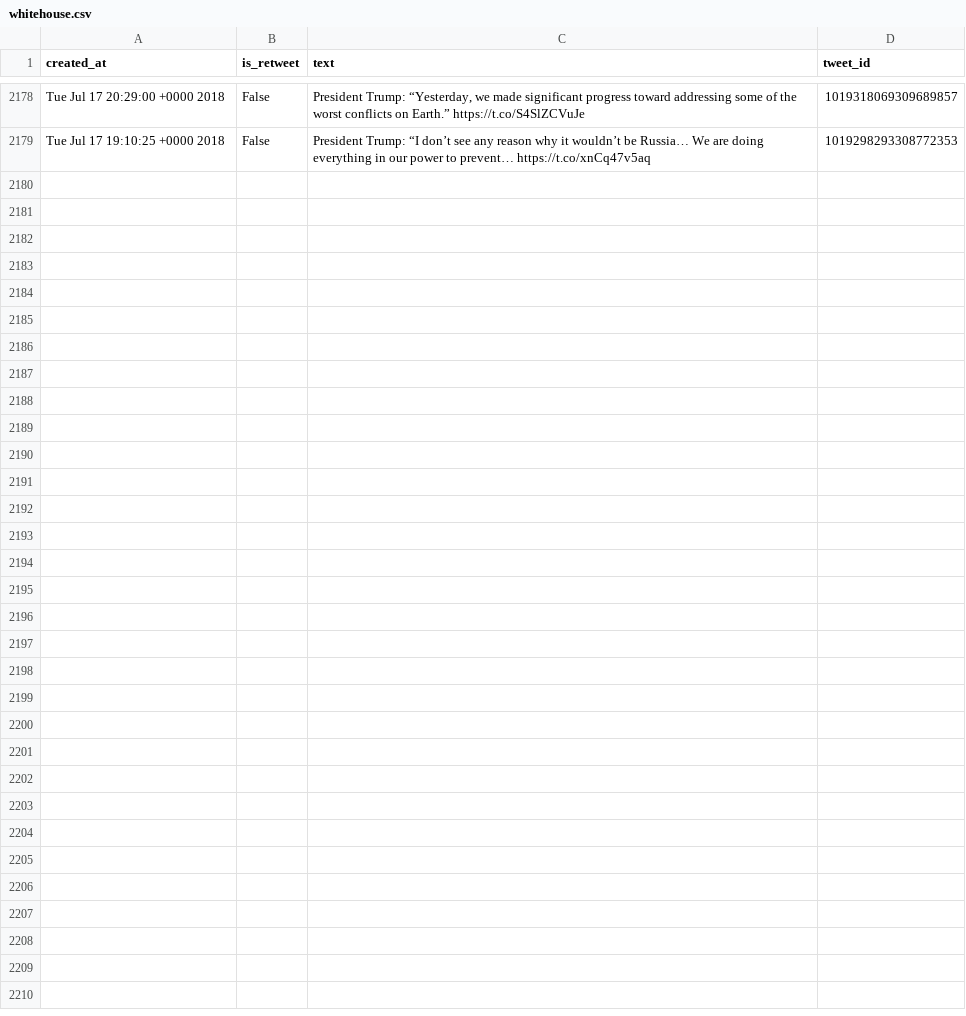
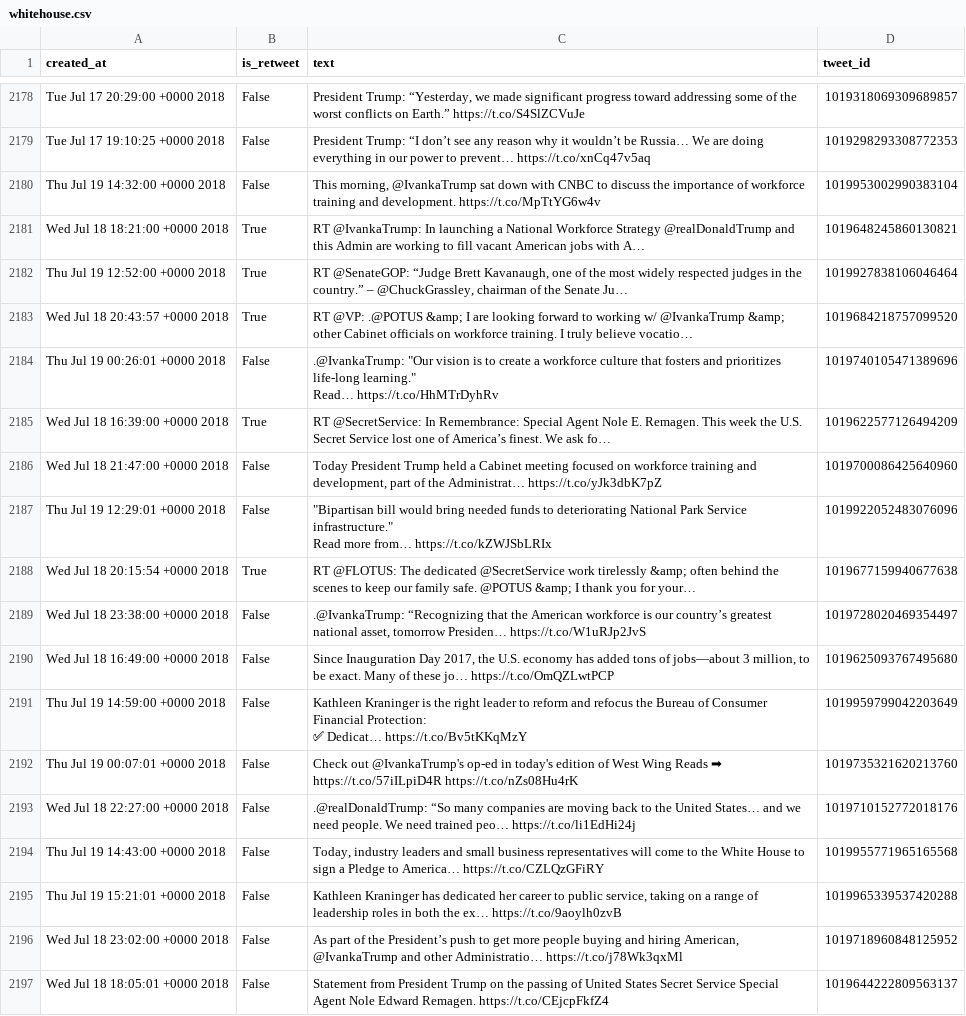
Before and after one commit to cpenalobel/sportsdata, a CSV file: twets/whitehouse.csv, drawn as a sheet; only a part is shown, gaps mark what is left out; ↵ is a line break in a cell; the diff names each change by its address in the sheet, - before the commit and + after, or states it on an @@ line.

```diff
--- a/twets/whitehouse.csv
+++ b/twets/whitehouse.csv
+row 2180: Thu Jul 19 14:32:00 +0000 2018 | False | This morning, @IvankaTrump sat down with CNBC to discuss the importance of workforce training and development. https://t.co/MpTtYG6w4v | 1019953002990383104
+row 2181: Wed Jul 18 18:21:00 +0000 2018 | True | RT @IvankaTrump: In launching a National Workforce Strategy @realDonaldTrump and this Admin are working to fill vacant American jobs with A… | 1019648245860130821
+row 2182: Thu Jul 19 12:52:00 +0000 2018 | True | RT @SenateGOP: “Judge Brett Kavanaugh, one of the most widely respected judges in the country.” – @ChuckGrassley, chairman of the Senate Ju… | 1019927838106046464
+row 2183: Wed Jul 18 20:43:57 +0000 2018 | True | RT @VP: .@POTUS &amp; I are looking forward to working w/ @IvankaTrump &amp; other Cabinet officials on workforce training. I truly believe vocatio… | 1019684218757099520
+row 2184: Thu Jul 19 00:26:01 +0000 2018 | False | .@IvankaTrump: "Our vision is to create a workforce culture that fosters and prioritizes life-long learning." ↵ Read… https://t.co/HhMTrDyhRv | 1019740105471389696
+row 2185: Wed Jul 18 16:39:00 +0000 2018 | True | RT @SecretService: In Remembrance: Special Agent Nole E. Remagen. This week the U.S. Secret Service lost one of America’s finest. We ask fo… | 1019622577126494209
+row 2186: Wed Jul 18 21:47:00 +0000 2018 | False | Today President Trump held a Cabinet meeting focused on workforce training and development, part of the Administrat… https://t.co/yJk3dbK7pZ | 1019700086425640960
+row 2187: Thu Jul 19 12:29:01 +0000 2018 | False | "Bipartisan bill would bring needed funds to deteriorating National Park Service infrastructure." ↵ Read more from… https://t.co/kZWJSbLRIx | 1019922052483076096
+row 2188: Wed Jul 18 20:15:54 +0000 2018 | True | RT @FLOTUS: The dedicated @SecretService work tirelessly &amp; often behind the scenes to keep our family safe. @POTUS &amp; I thank you for your… | 1019677159940677638
+row 2189: Wed Jul 18 23:38:00 +0000 2018 | False | .@IvankaTrump: “Recognizing that the American workforce is our country’s greatest national asset, tomorrow Presiden… https://t.co/W1uRJp2JvS | 1019728020469354497
+row 2190: Wed Jul 18 16:49:00 +0000 2018 | False | Since Inauguration Day 2017, the U.S. economy has added tons of jobs—about 3 million, to be exact. Many of these jo… https://t.co/OmQZLwtPCP | 1019625093767495680
+row 2191: Thu Jul 19 14:59:00 +0000 2018 | False | Kathleen Kraninger is the right leader to reform and refocus the Bureau of Consumer Financial Protection: ↵ ✅ Dedicat… https://t.co/Bv5tKKqMzY | 1019959799042203649
+row 2192: Thu Jul 19 00:07:01 +0000 2018 | False | Check out @IvankaTrump's op-ed in today's edition of West Wing Reads ➡ https://t.co/57iILpiD4R https://t.co/nZs08Hu4rK | 1019735321620213760
+row 2193: Wed Jul 18 22:27:00 +0000 2018 | False | .@realDonaldTrump: “So many companies are moving back to the United States… and we need people. We need trained peo… https://t.co/li1EdHi24j | 1019710152772018176
+row 2194: Thu Jul 19 14:43:00 +0000 2018 | False | Today, industry leaders and small business representatives will come to the White House to sign a Pledge to America… https://t.co/CZLQzGFiRY | 1019955771965165568
+row 2195: Thu Jul 19 15:21:01 +0000 2018 | False | Kathleen Kraninger has dedicated her career to public service, taking on a range of leadership roles in both the ex… https://t.co/9aoylh0zvB | 1019965339537420288
+row 2196: Wed Jul 18 23:02:00 +0000 2018 | False | As part of the President’s push to get more people buying and hiring American, @IvankaTrump and other Administratio… https://t.co/j78Wk3qxMl | 1019718960848125952
+row 2197: Wed Jul 18 18:05:01 +0000 2018 | False | Statement from President Trump on the passing of United States Secret Service Special Agent Nole Edward Remagen. https://t.co/CEjcpFkfZ4 | 1019644222809563137
```
Also changed, not shown: twets/potus.csv, twets/realdonaldtrump.csv, 1 other file.
